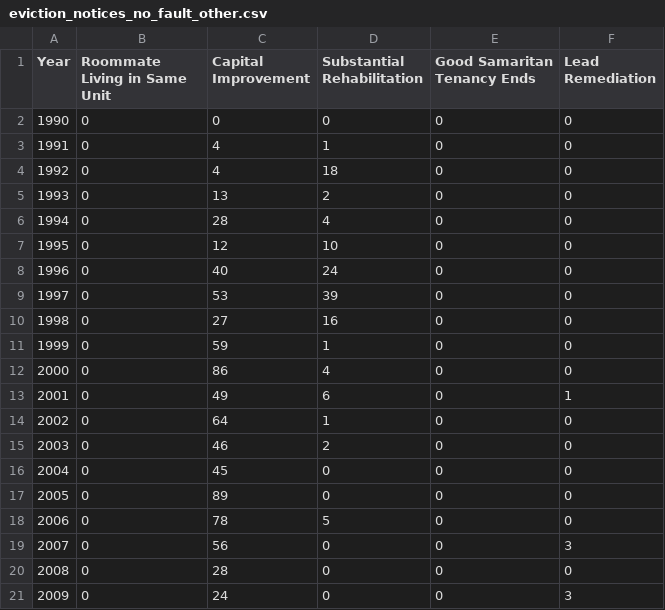
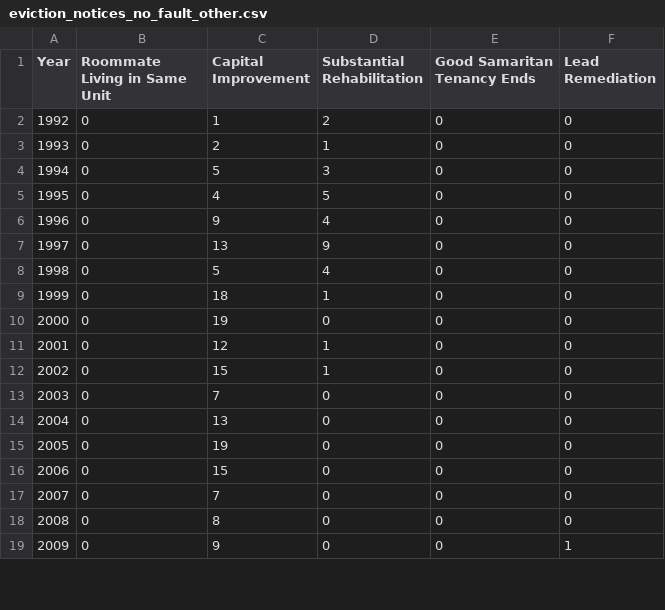
Before and after one commit to DataSF/summary-data, a CSV file: eviction_notices_no_fault_other.csv, drawn as a sheet; only a part is shown; removed rows and columns are numbered as before the commit, all else as after; the diff covers the shown part only; the diff names each change by its address in the sheet, - before the commit and + after, or states it on an @@ line.

```diff
--- a/eviction_notices_no_fault_other.csv
+++ b/eviction_notices_no_fault_other.csv
@@ column A (Year) renumbered between rows 2 and 11 @@
-C2 (Capital Improvement): 0
+C2 (Capital Improvement): 1
-D2 (Substantial Rehabilitation): 0
+D2 (Substantial Rehabilitation): 2
-C3 (Capital Improvement): 4
+C3 (Capital Improvement): 2
-C4 (Capital Improvement): 4
+C4 (Capital Improvement): 5
-D4 (Substantial Rehabilitation): 18
+D4 (Substantial Rehabilitation): 3
-C5 (Capital Improvement): 13
+C5 (Capital Improvement): 4
-D5 (Substantial Rehabilitation): 2
+D5 (Substantial Rehabilitation): 5
-C6 (Capital Improvement): 28
+C6 (Capital Improvement): 9
-C7 (Capital Improvement): 12
+C7 (Capital Improvement): 13
-D7 (Substantial Rehabilitation): 10
+D7 (Substantial Rehabilitation): 9
-C8 (Capital Improvement): 40
+C8 (Capital Improvement): 5
-D8 (Substantial Rehabilitation): 24
+D8 (Substantial Rehabilitation): 4
-C9 (Capital Improvement): 53
+C9 (Capital Improvement): 18
-D9 (Substantial Rehabilitation): 39
+D9 (Substantial Rehabilitation): 1
-C10 (Capital Improvement): 27
+C10 (Capital Improvement): 19
-D10 (Substantial Rehabilitation): 16
+D10 (Substantial Rehabilitation): 0
-C11 (Capital Improvement): 59
+C11 (Capital Improvement): 12
-row 12: 2000 | 0 | 86 | 4 | 0 | 0
-row 13: 2001 | 0 | 49 | 6 | 0 | 1
-C12 (Capital Improvement): 64
+C12 (Capital Improvement): 15
-C13 (Capital Improvement): 46
+C13 (Capital Improvement): 7
-D13 (Substantial Rehabilitation): 2
+D13 (Substantial Rehabilitation): 0
-C14 (Capital Improvement): 45
+C14 (Capital Improvement): 13
-C15 (Capital Improvement): 89
+C15 (Capital Improvement): 19
-C16 (Capital Improvement): 78
+C16 (Capital Improvement): 15
-D16 (Substantial Rehabilitation): 5
+D16 (Substantial Rehabilitation): 0
-C17 (Capital Improvement): 56
+C17 (Capital Improvement): 7
-F17 (Lead Remediation): 3
+F17 (Lead Remediation): 0
-C18 (Capital Improvement): 28
+C18 (Capital Improvement): 8
-C19 (Capital Improvement): 24
+C19 (Capital Improvement): 9
-F19 (Lead Remediation): 3
+F19 (Lead Remediation): 1
```
Also changed, not shown: 7 edited cells elsewhere in this file, cap_imp_petitions_filed.csv, eviction_notices_affecting_supply.csv, 3 other files.
